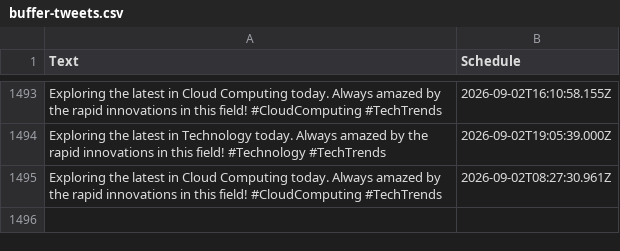
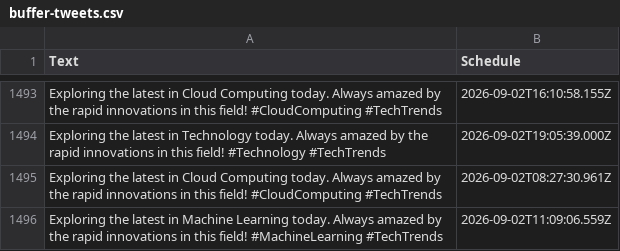
Before and after one commit to MrUnknown58/X-Automation, a CSV file: buffer-tweets.csv, drawn as a sheet; only a part is shown, gaps mark what is left out; the diff names each change by its address in the sheet, - before the commit and + after, or states it on an @@ line.

```diff
--- a/buffer-tweets.csv
+++ b/buffer-tweets.csv
+row 1496: Exploring the latest in Machine Learning today. Always amazed by the rapid innovations in this field! #MachineLearning #TechTrends | 2026-09-02T11:09:06.559Z
```
Also changed, not shown: 1 other file.
